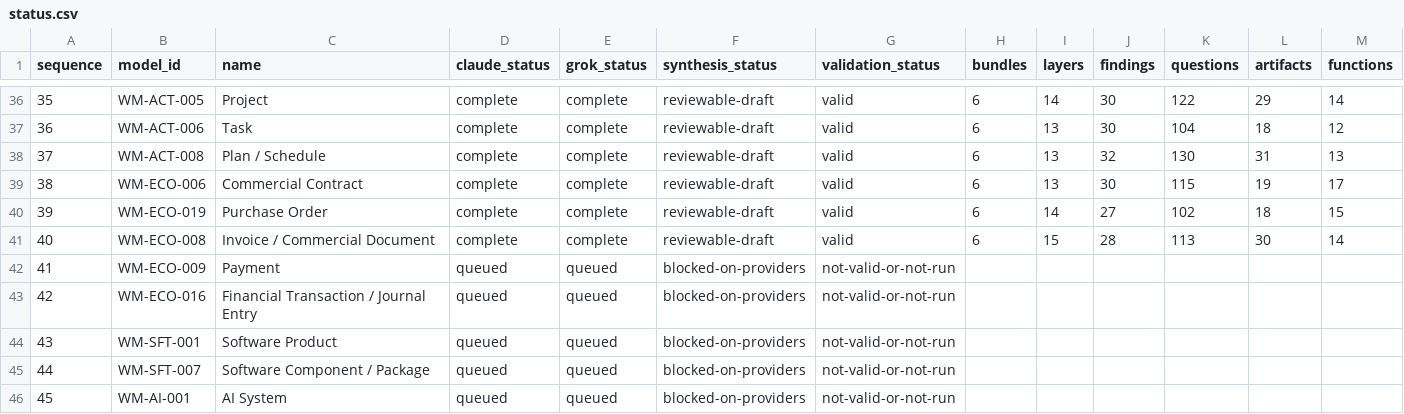
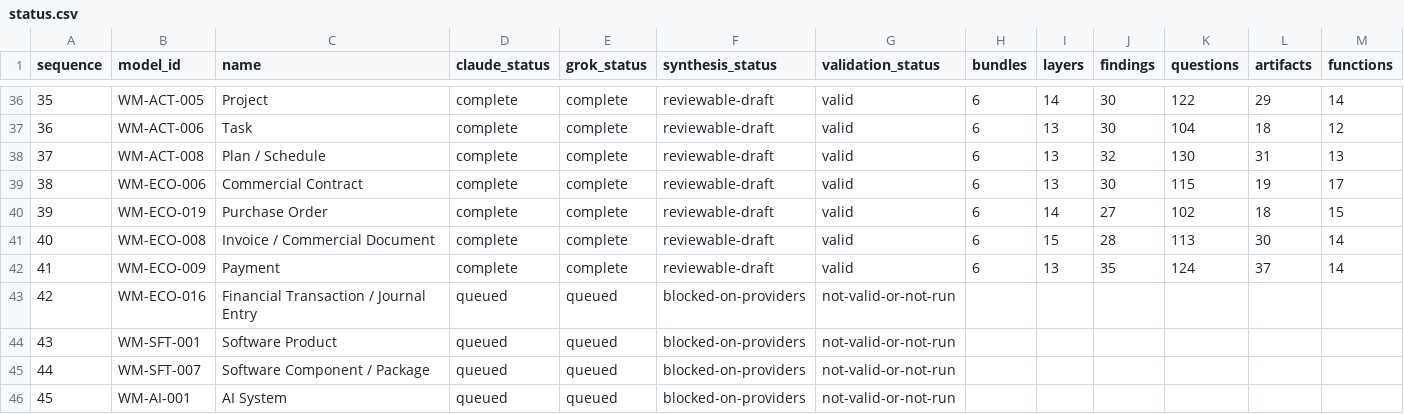
Before and after one commit to ver-cy/world-models, a CSV file: research/status.csv, drawn as a sheet; only a part is shown, gaps mark what is left out.

Commit message:
Publish Payment research draft

```diff
--- a/research/status.csv
+++ b/research/status.csv
@@ -41,3 +41,3 @@ sequence,model_id,name,claude_status,grok_status,synthesis_status,validation_sta
 40,WM-ECO-008,Invoice / Commercial Document,complete,complete,reviewable-draft,valid,6,15,28,113,30,14
-41,WM-ECO-009,Payment,queued,queued,blocked-on-providers,not-valid-or-not-run,,,,,,
+41,WM-ECO-009,Payment,complete,complete,reviewable-draft,valid,6,13,35,124,37,14
 42,WM-ECO-016,Financial Transaction / Journal Entry,queued,queued,blocked-on-providers,not-valid-or-not-run,,,,,,
```
Also changed, not shown: 19 other files.
